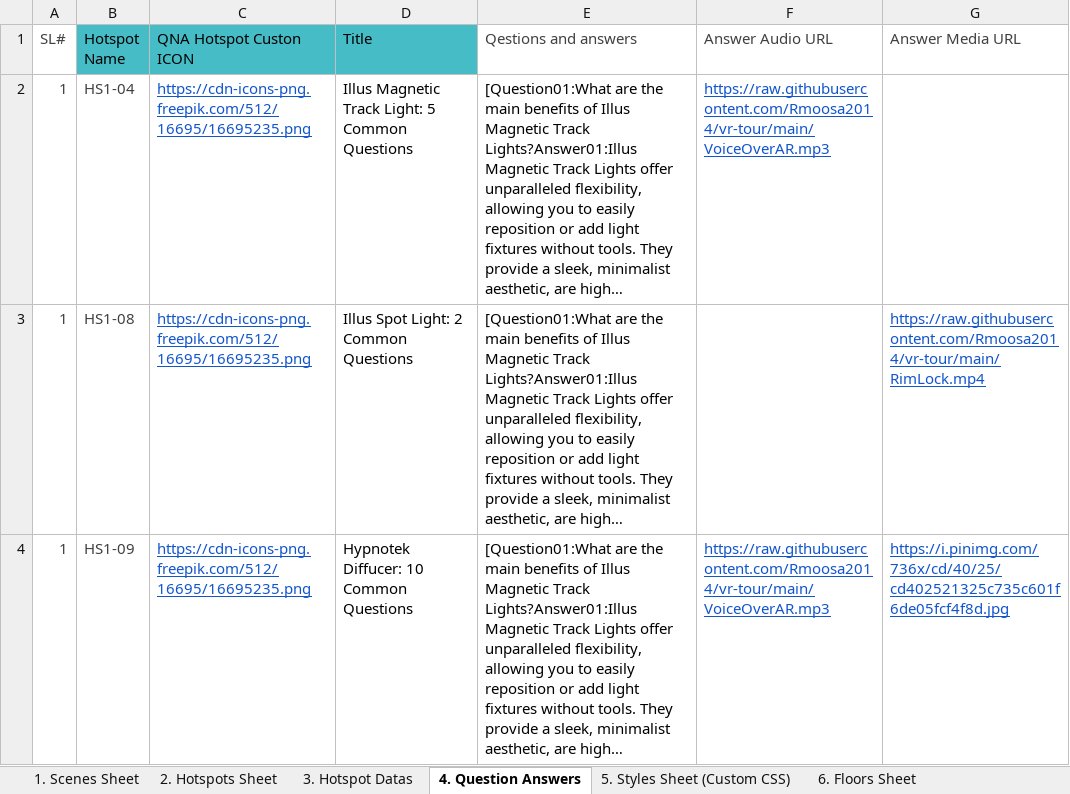
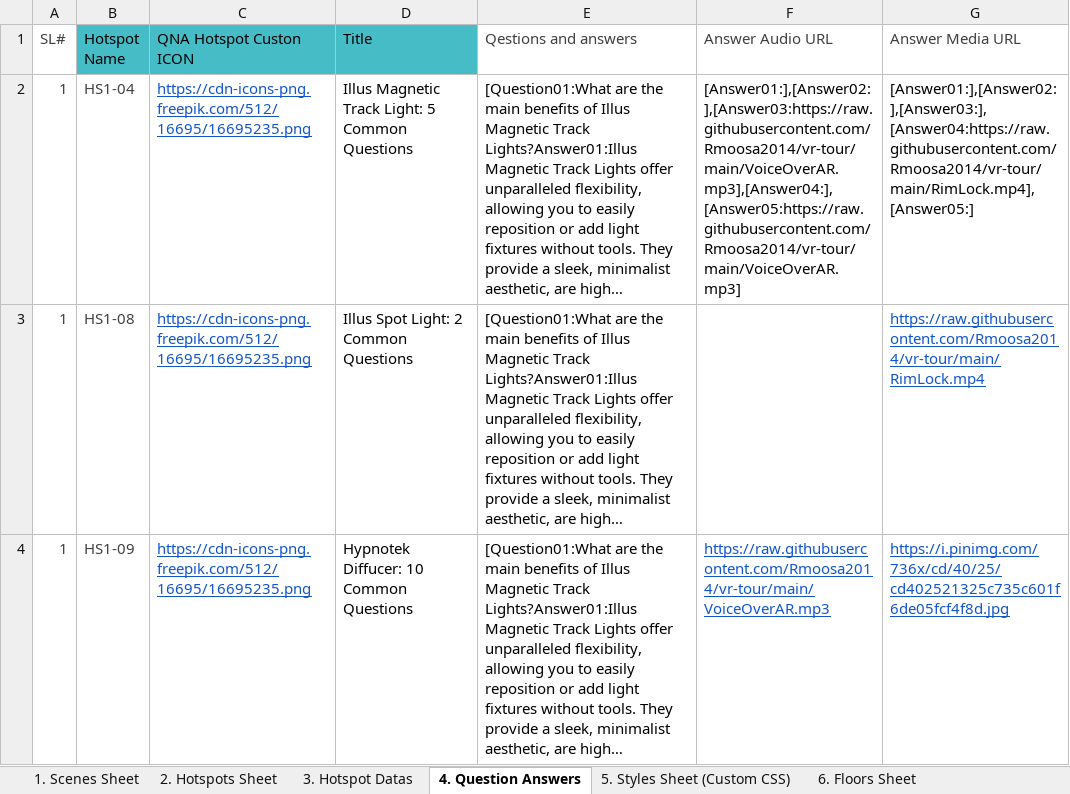
Before and after one commit to Rmoosa2014/vr-tour, an Excel workbook: 360MasterData.xlsx, sheet 4. Question Answers, drawn as a sheet; long unchanged cells end in …; values as stored, in another font and other column widths than the file's, no borders; table styles not drawn; the diff names each change by its address in the sheet, - before the commit and + after, or states it on an @@ line.

Commit message:
Add files via upload

```diff
--- a/360MasterData.xlsx (sheet 4. Question Answers)
+++ b/360MasterData.xlsx (sheet 4. Question Answers)
-F2 (Answer Audio URL): https://raw.githubusercontent.com/Rmoosa2014/vr-tour/main/VoiceOverAR.mp3
+F2 (Answer Audio URL): [Answer01:],[Answer02:],[Answer03:https://raw.githubusercontent.com/Rmoosa2014/vr-tour/main/VoiceOverAR.mp3],[Answer04:],[Answer05:https://raw.githubusercontent.com/Rmoosa2014/vr-tour/main/VoiceOverAR.mp3]
@@ F2 underline: on → off, text colour: #1155CC → black @@
-G2 (Answer Media URL): (empty)
+G2 (Answer Media URL): [Answer01:],[Answer02:],[Answer03:],[Answer04:https://raw.githubusercontent.com/Rmoosa2014/vr-tour/main/RimLock.mp4],[Answer05:]
```
